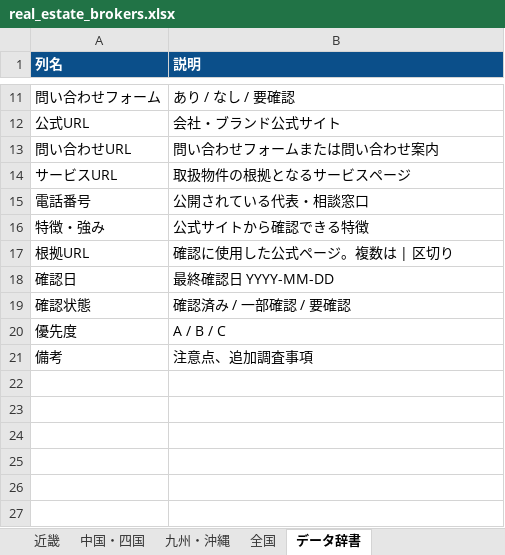
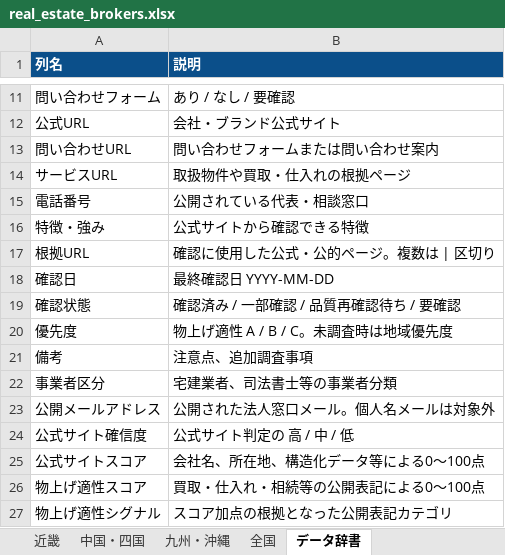
Before and after one commit to univcorp2-ctrl/japan-real-estate-broker-database, an Excel workbook: database/real_estate_brokers.xlsx, sheet データ辞書, drawn as a sheet; only a part is shown, gaps mark what is left out; values as stored, in another font and other column widths than the file's, no borders; the diff names each change by its address in the sheet, - before the commit and + after, or states it on an @@ line.

```diff
--- a/database/real_estate_brokers.xlsx (sheet データ辞書)
+++ b/database/real_estate_brokers.xlsx (sheet データ辞書)
-B14 (説明): 取扱物件の根拠となるサービスページ
+B14 (説明): 取扱物件や買取・仕入れの根拠ページ
-B17 (説明): 確認に使用した公式ページ。複数は | 区切り
+B17 (説明): 確認に使用した公式・公的ページ。複数は | 区切り
-B19 (説明): 確認済み / 一部確認 / 要確認
+B19 (説明): 確認済み / 一部確認 / 品質再確認待ち / 要確認
-B20 (説明): A / B / C
+B20 (説明): 物上げ適性 A / B / C。未調査時は地域優先度
+row 22: 事業者区分 | 宅建業者、司法書士等の事業者分類
+row 23: 公開メールアドレス | 公開された法人窓口メール。個人名メールは対象外
+row 24: 公式サイト確信度 | 公式サイト判定の 高 / 中 / 低
+row 25: 公式サイトスコア | 会社名、所在地、構造化データ等による0〜100点
+row 26: 物上げ適性スコア | 買取・仕入れ・相続等の公開表記による0〜100点
+row 27: 物上げ適性シグナル | スコア加点の根拠となった公開表記カテゴリ
```
Also changed, not shown: sheet 関東, sheet 全社一覧, sheet 近畿, sheet 中国・四国, sheet 北海道・東北, sheet 九州・沖縄, 1 more sheet, 9 other files.
